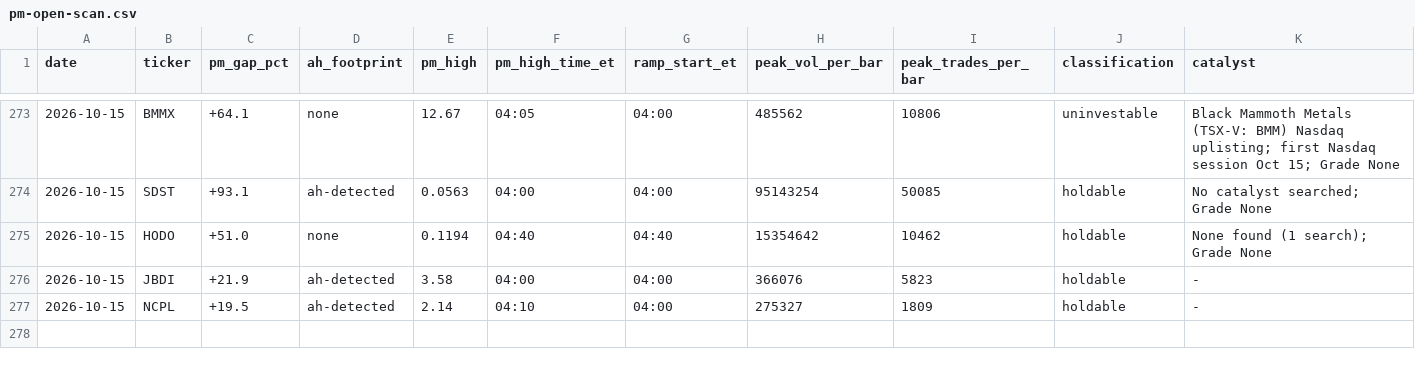
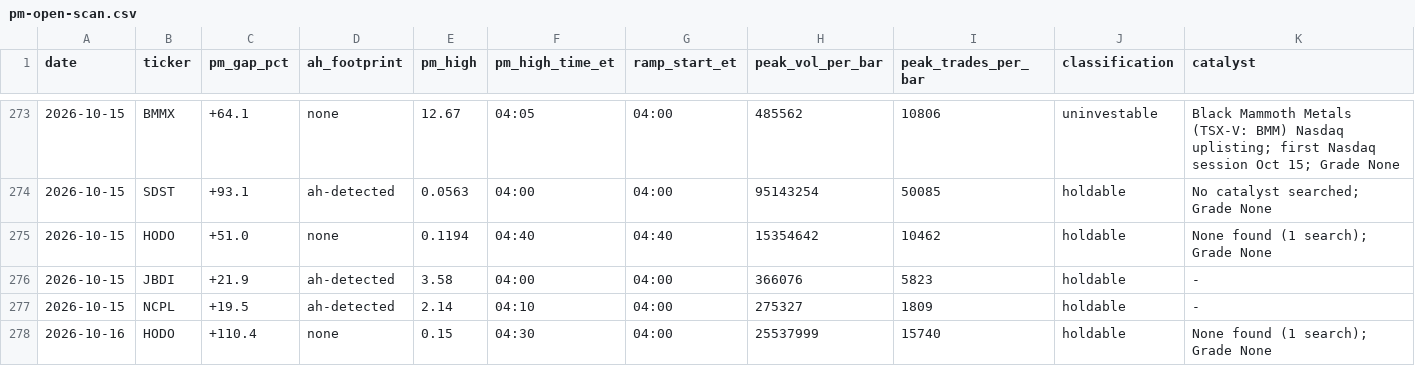
Before and after one commit to juanibiapina/trading, a CSV file: log/pm-open-scan.csv, drawn as a sheet; only a part is shown, gaps mark what is left out; rows hold the shown columns only; the diff covers the shown part only; the diff names each change by its address in the sheet, - before the commit and + after, or states it on an @@ line.

```diff
--- a/log/pm-open-scan.csv
+++ b/log/pm-open-scan.csv
+row 278: 2026-10-16 | HODO | +110.4 | none | 0.15 | 04:30 | 04:00 | 25537999 | 15740 | holdable | None found (1 search); Grade None
```
Also changed, not shown: 3 added rows elsewhere in this file.
